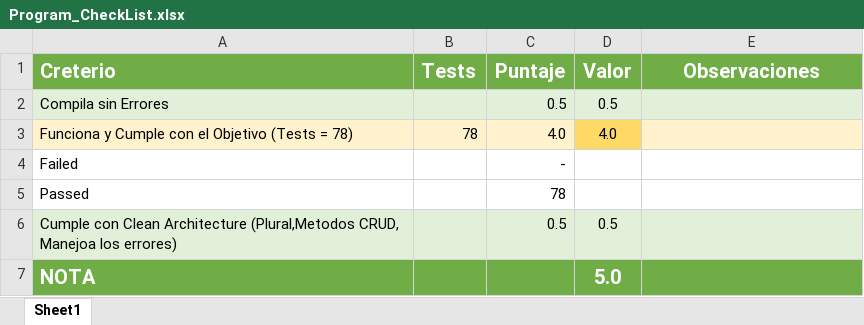
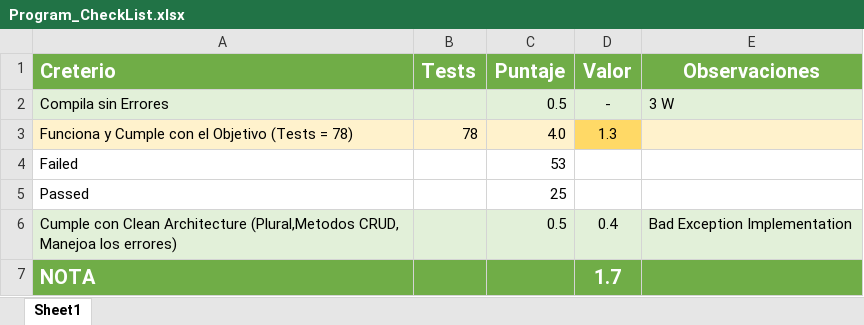
Before and after one commit to Jucer74/ServicesDevelopment, an Excel workbook: Exams/Exam-02/Program_CheckList.xlsx, sheet Sheet1, drawn as a sheet; values as stored, in another font and other column widths than the file's, no borders; conditional formats not drawn; the diff names each change by its address in the sheet, - before the commit and + after, or states it on an @@ line.

```diff
--- a/Exams/Exam-02/Program_CheckList.xlsx (sheet Sheet1)
+++ b/Exams/Exam-02/Program_CheckList.xlsx (sheet Sheet1)
-D2 (Valor): 0.5
+D2 (Valor): -
-E2 (Observaciones): (empty)
+E2 (Observaciones): 3 W
-D3 (Valor): 4.0
+D3 (Valor): 1.3
-C4 (Puntaje): -
+C4 (Puntaje): 53
-C5 (Puntaje): 78
+C5 (Puntaje): 25
-D6 (Valor): 0.5
+D6 (Valor): 0.4
-E6 (Observaciones): (empty)
+E6 (Observaciones): Bad Exception Implementation
-D7 (Valor): 5.0
+D7 (Valor): 1.7
```
Also changed, not shown: 1 other file.
